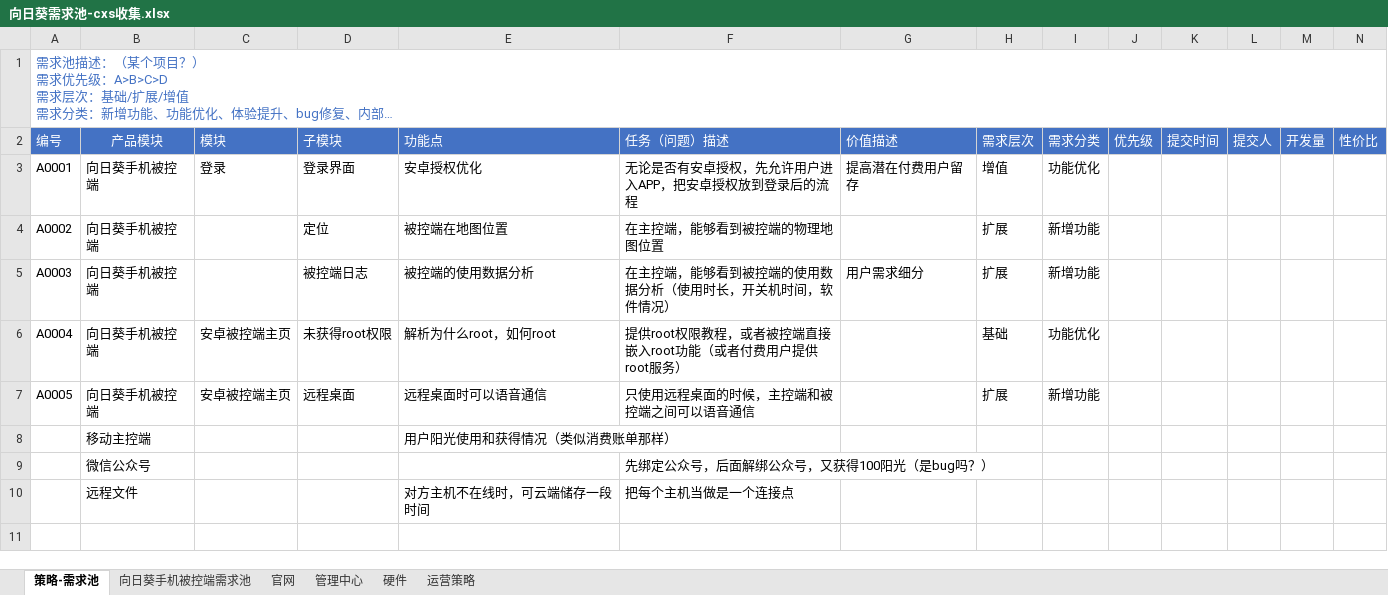
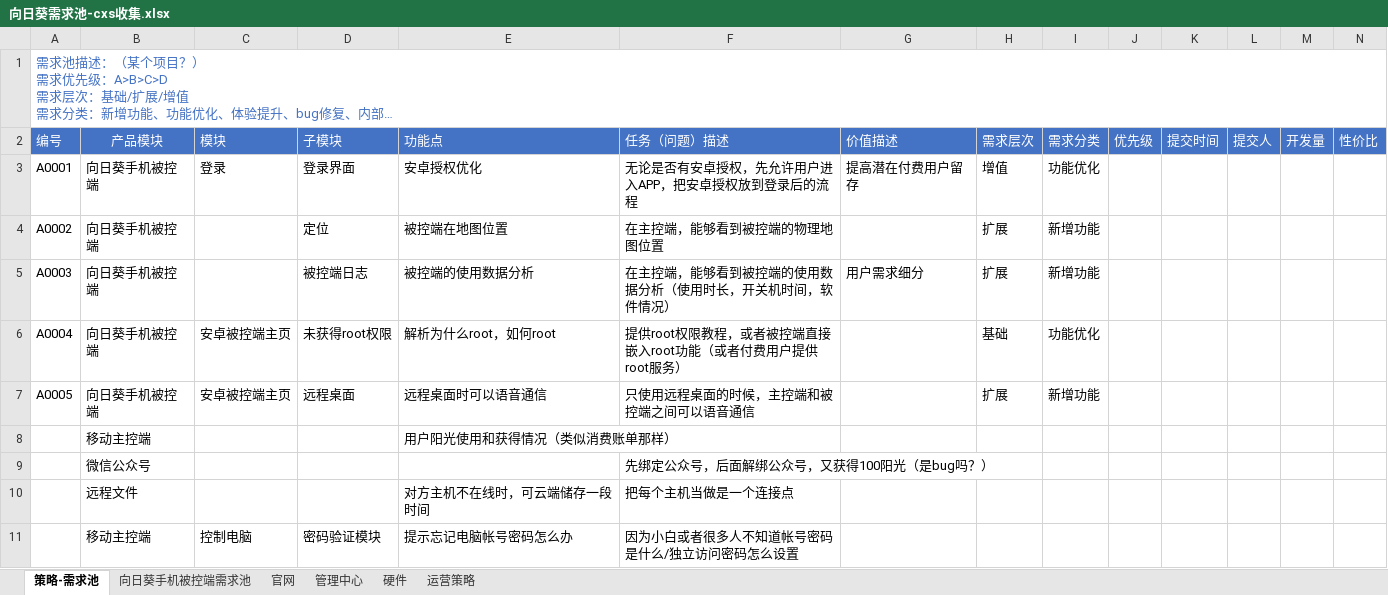
Before and after one commit to sentea1993/Learn_Notes, an Excel workbook: tmp_file/需求池/向日葵需求池-cxs收集.xlsx, sheet 策略-需求池, drawn as a sheet; only a part is shown; long unchanged cells end in …; values as stored, in another font and other column widths than the file's, no borders; rows hold the shown columns only; the diff names each change by its address in the sheet, - before the commit and + after, or states it on an @@ line.

```diff
--- a/tmp_file/需求池/向日葵需求池-cxs收集.xlsx (sheet 策略-需求池)
+++ b/tmp_file/需求池/向日葵需求池-cxs收集.xlsx (sheet 策略-需求池)
+row 11:  | 移动主控端 | 控制电脑 | 密码验证模块 | 提示忘记电脑帐号密码怎么办 | 因为小白或者很多人不知道帐号密码是什么/独立访问密码怎么设置
```
Also changed, not shown: 11 other files.
